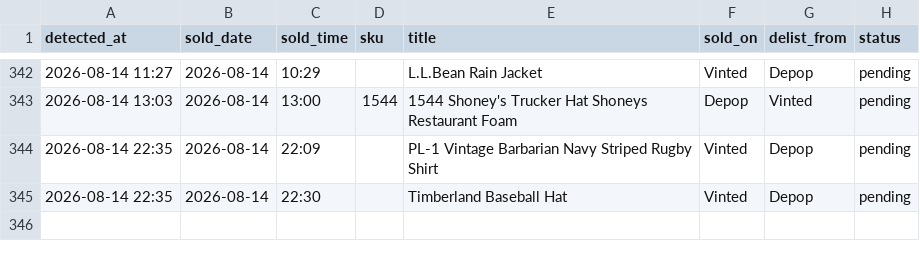
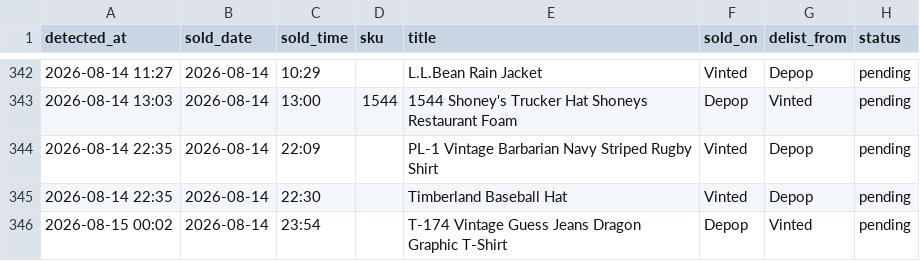
Before and after one commit to notanotherwholesale-sudo/fm-sales-tracker, a CSV file: delist_queue.csv, drawn as a sheet; only a part is shown, gaps mark what is left out; the diff names each change by its address in the sheet, - before the commit and + after, or states it on an @@ line.

Commit message:
data: 2026-08-14 23:02 run

```diff
--- a/delist_queue.csv
+++ b/delist_queue.csv
+row 346: 2026-08-15 00:02 | 2026-08-14 | 23:54 |  | T-174 Vintage Guess Jeans Dragon Graphic T-Shirt | Depop | Vinted | pending
```
Also changed, not shown: fm_sales.csv, 1 other file.
